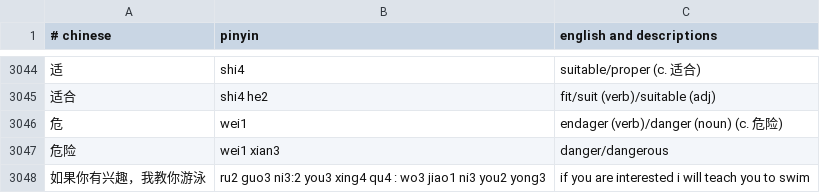
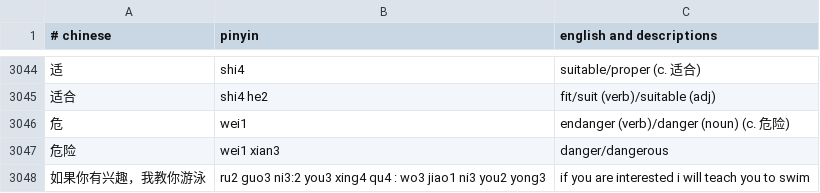
Before and after one commit to nickrusso42518/zhong, a CSV file: inputs/default.csv, drawn as a sheet; only a part is shown, gaps mark what is left out; the diff covers the shown part only.

```diff
--- a/inputs/default.csv
+++ b/inputs/default.csv
@@ -3045,3 +3045,3 @@
 适合,shi4 he2,fit/suit (verb)/suitable (adj)
-危,wei1,endager (verb)/danger (noun) (c. 危险)
+危,wei1,endanger (verb)/danger (noun) (c. 危险)
 危险,wei1 xian3,danger/dangerous
```
Also changed, not shown: 5 edited cells elsewhere in this file.
